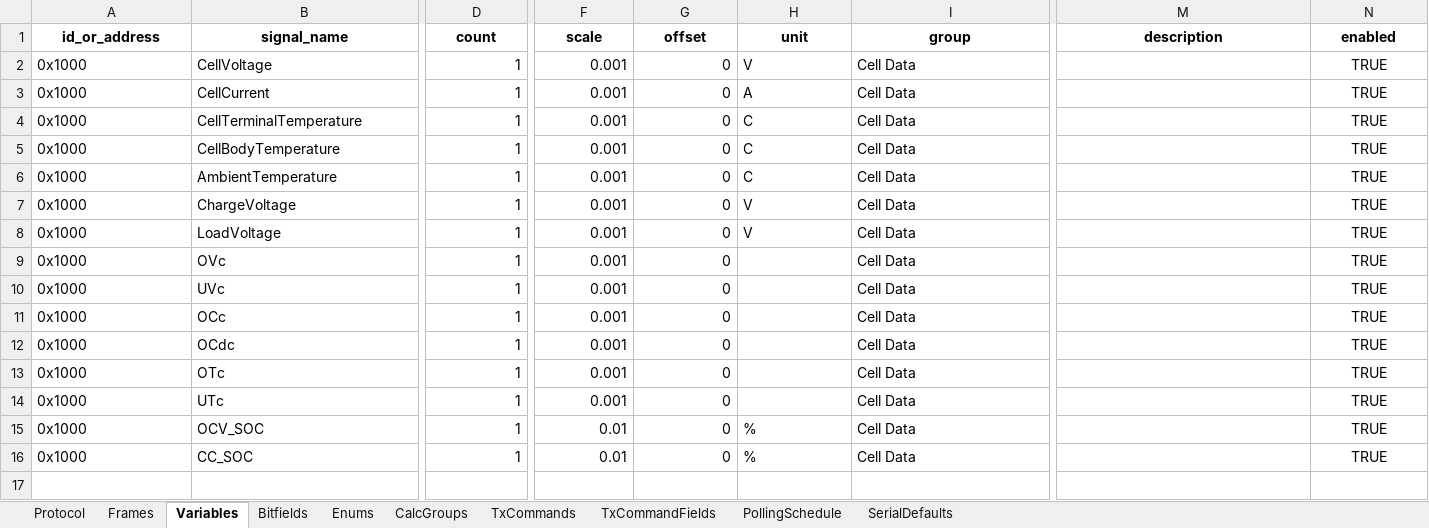
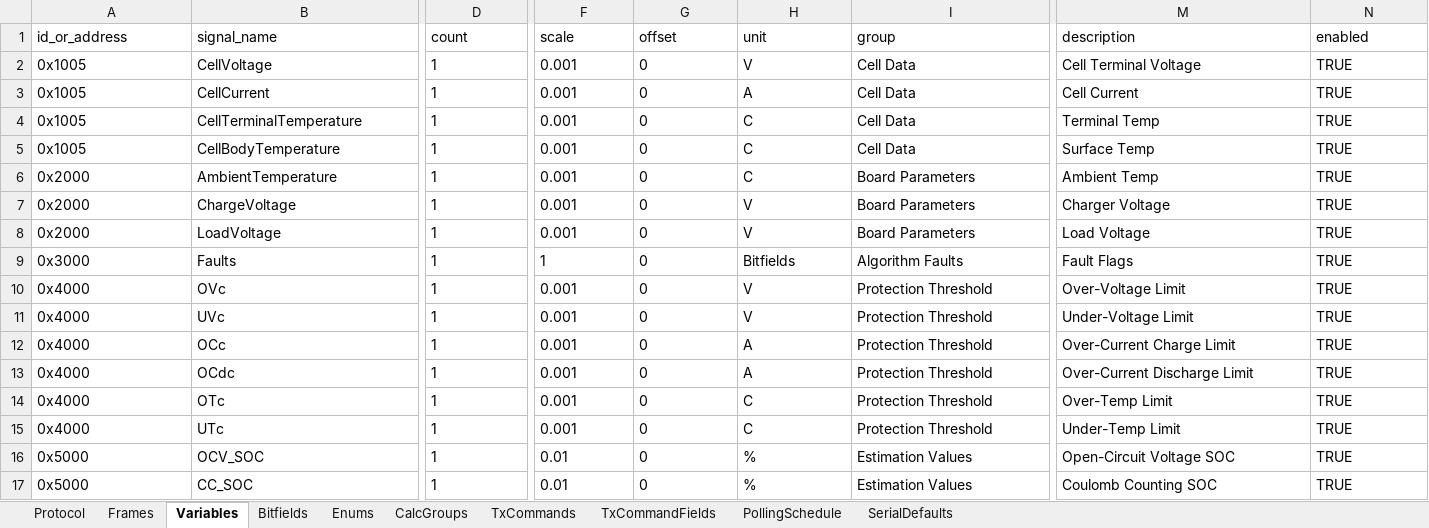
Before and after one commit to P-Shreyas543/Bytehound, an Excel workbook: single cell configuration.xlsx, sheet Variables, drawn as a sheet; only a part is shown, gaps mark what is left out; values as stored, in another font and other column widths than the file's, no borders; addresses are those after the commit; rows hold the shown columns only; the diff covers the shown part only; the diff names each change by its address in the sheet, - before the commit and + after, or states it on an @@ line.

```diff
--- a/single cell configuration.xlsx (sheet Variables)
+++ b/single cell configuration.xlsx (sheet Variables)
@@ A1:N1 alignment: center → left, bold: on → off @@
-A2:A5 (id_or_address): 0x1000
+A2:A5 (id_or_address): 0x1005
-D2:D8 alignment: right
+D2:D8 alignment: left
-F2:G8 alignment: right
+F2:G8 alignment: left
-M2 (description): (empty)
+M2 (description): Cell Terminal Voltage
-N2:N8 alignment: center
+N2:N8 alignment: left
-M3 (description): (empty)
+M3 (description): Cell Current
-M4 (description): (empty)
+M4 (description): Terminal Temp
-M5 (description): (empty)
+M5 (description): Surface Temp
-A6:A8 (id_or_address): 0x1000
+A6:A8 (id_or_address): 0x2000
-I6:I8 (group): Cell Data
+I6:I8 (group): Board Parameters
-M6 (description): (empty)
+M6 (description): Ambient Temp
-M7 (description): (empty)
+M7 (description): Charger Voltage
-M8 (description): (empty)
+M8 (description): Load Voltage
+row 9: 0x3000 | Faults | 1 | 1 | 0 | Bitfields | Algorithm Faults | Fault Flags | TRUE
-A10:A15 (id_or_address): 0x1000
+A10:A15 (id_or_address): 0x4000
-D10:D17 alignment: right
+D10:D17 alignment: left
-F10:G17 alignment: right
+F10:G17 alignment: left
-H10:H11 (unit): (empty)
+H10:H11 (unit): V
-I10:I15 (group): Cell Data
+I10:I15 (group): Protection Threshold
-M10 (description): (empty)
+M10 (description): Over-Voltage Limit
-N10:N17 alignment: center
+N10:N17 alignment: left
-M11 (description): (empty)
+M11 (description): Under-Voltage Limit
-H12:H13 (unit): (empty)
+H12:H13 (unit): A
-M12 (description): (empty)
+M12 (description): Over-Current Charge Limit
-M13 (description): (empty)
+M13 (description): Over-Current Discharge Limit
-H14:H15 (unit): (empty)
+H14:H15 (unit): C
-M14 (description): (empty)
+M14 (description): Over-Temp Limit
-M15 (description): (empty)
+M15 (description): Under-Temp Limit
-A16:A17 (id_or_address): 0x1000
+A16:A17 (id_or_address): 0x5000
-I16:I17 (group): Cell Data
+I16:I17 (group): Estimation Values
-M16 (description): (empty)
+M16 (description): Open-Circuit Voltage SOC
-M17 (description): (empty)
+M17 (description): Coulomb Counting SOC
```
Also changed, not shown: cell formats elsewhere in this sheet, sheet TxCommandFields, sheet Frames, sheet Bitfields, sheet TxCommands, sheet Protocol, 27 other files.
